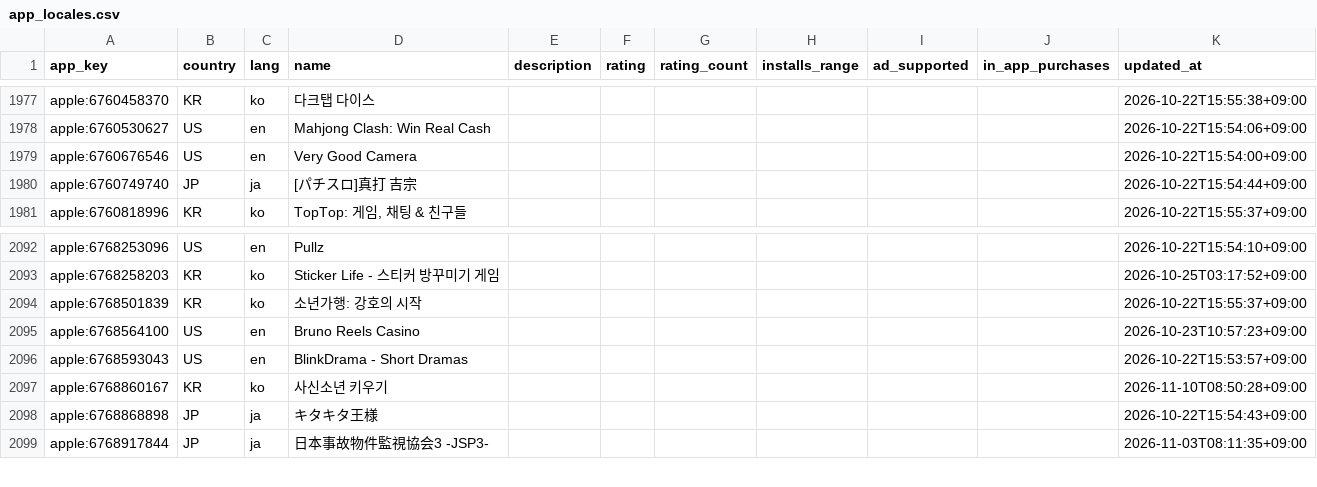
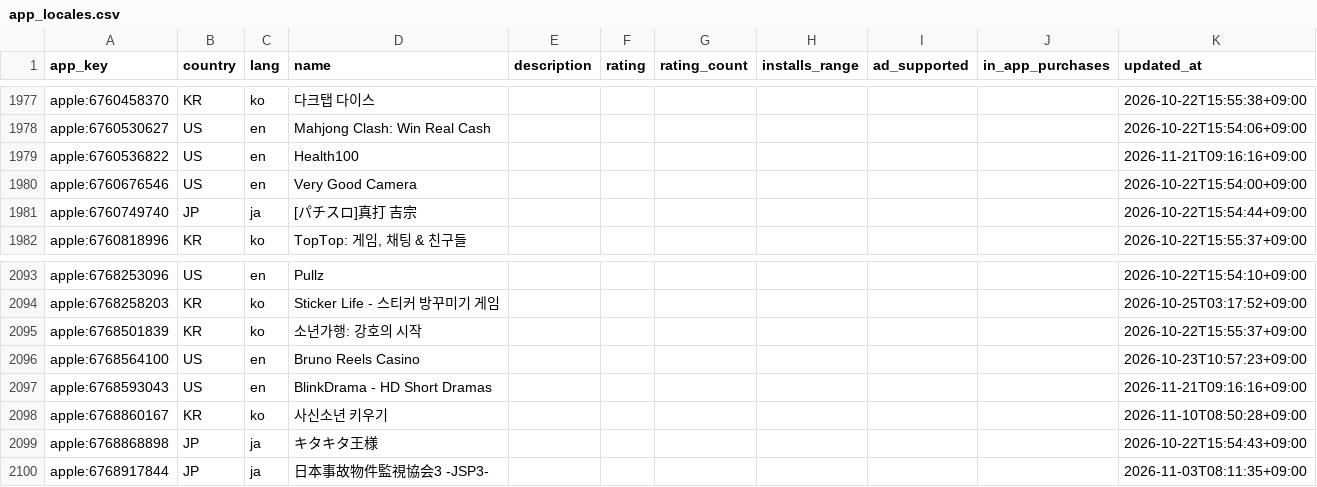
Before and after one commit to megi1440/app-trend, a CSV file: data/app_locales.csv, drawn as a sheet; only a part is shown, gaps mark what is left out.

```diff
--- a/data/app_locales.csv
+++ b/data/app_locales.csv
@@ -1978,2 +1978,3 @@ apple:6760458370,KR,ko,다크탭 다이스,,,,,,,2026-10-22T15:55:38+09:00
 apple:6760530627,US,en,Mahjong Clash: Win Real Cash,,,,,,,2026-10-22T15:54:06+09:00
+apple:6760536822,US,en,Health100,,,,,,,2026-11-21T09:16:16+09:00
 apple:6760676546,US,en,Very Good Camera,,,,,,,2026-10-22T15:54:00+09:00
@@ -2095,3 +2096,3 @@ apple:6768501839,KR,ko,소년가행: 강호의 시작,,,,,,,2026-10-22T15:55:37+
 apple:6768564100,US,en,Bruno Reels Casino,,,,,,,2026-10-23T10:57:23+09:00
-apple:6768593043,US,en,BlinkDrama - Short Dramas,,,,,,,2026-10-22T15:53:57+09:00
+apple:6768593043,US,en,BlinkDrama - HD Short Dramas,,,,,,,2026-11-21T09:16:16+09:00
 apple:6768860167,KR,ko,사신소년 키우기,,,,,,,2026-11-10T08:50:28+09:00
```
Also changed, not shown: 33 other files.
